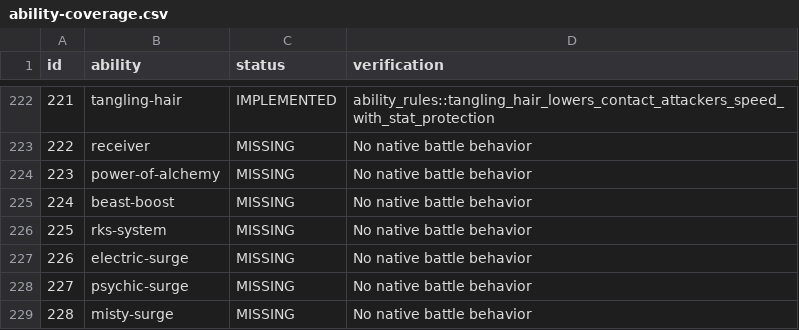
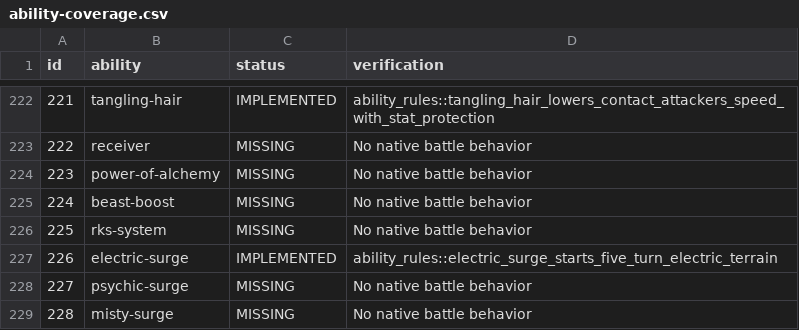
Before and after one commit to fourlastor/wilds-battle-engine, a CSV file: reports/ability-coverage.csv, drawn as a sheet; only a part is shown, gaps mark what is left out.

Commit message:
Implement Electric Surge terrain on entry

```diff
--- a/reports/ability-coverage.csv
+++ b/reports/ability-coverage.csv
@@ -226,3 +226,3 @@ id,ability,status,verification
 225,rks-system,MISSING,No native battle behavior
-226,electric-surge,MISSING,No native battle behavior
+226,electric-surge,IMPLEMENTED,ability_rules::electric_surge_starts_five_turn_electric_terrain
 227,psychic-surge,MISSING,No native battle behavior
```
Also changed, not shown: 2 other files.
